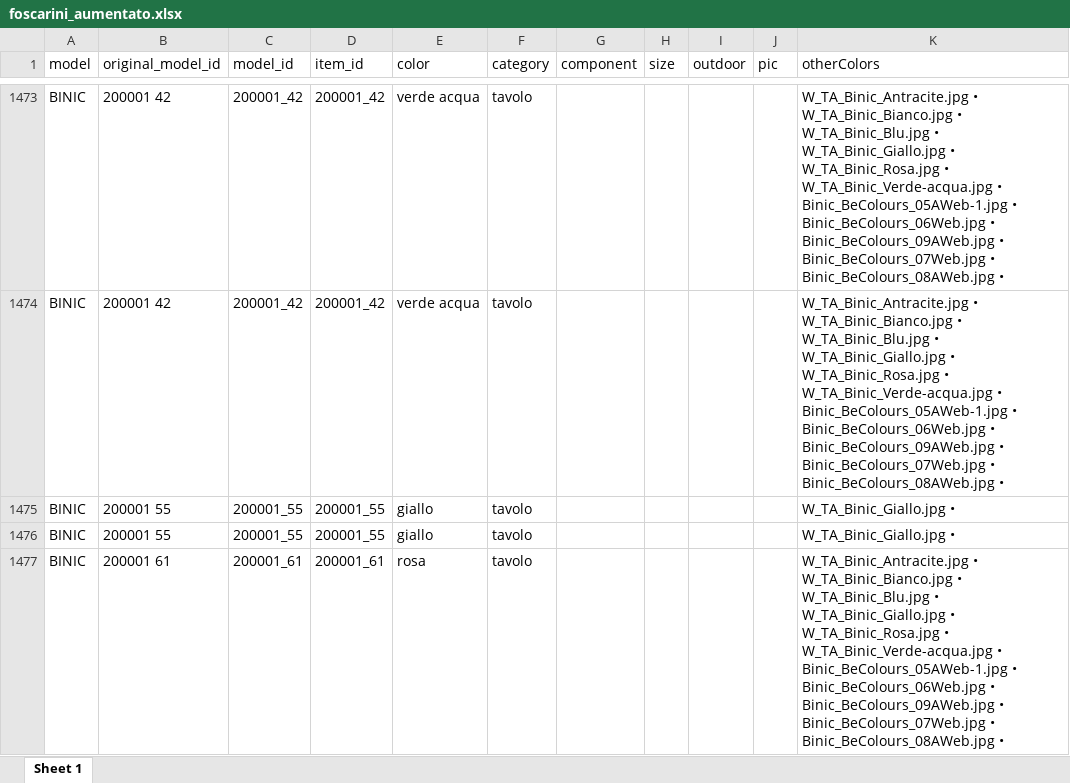
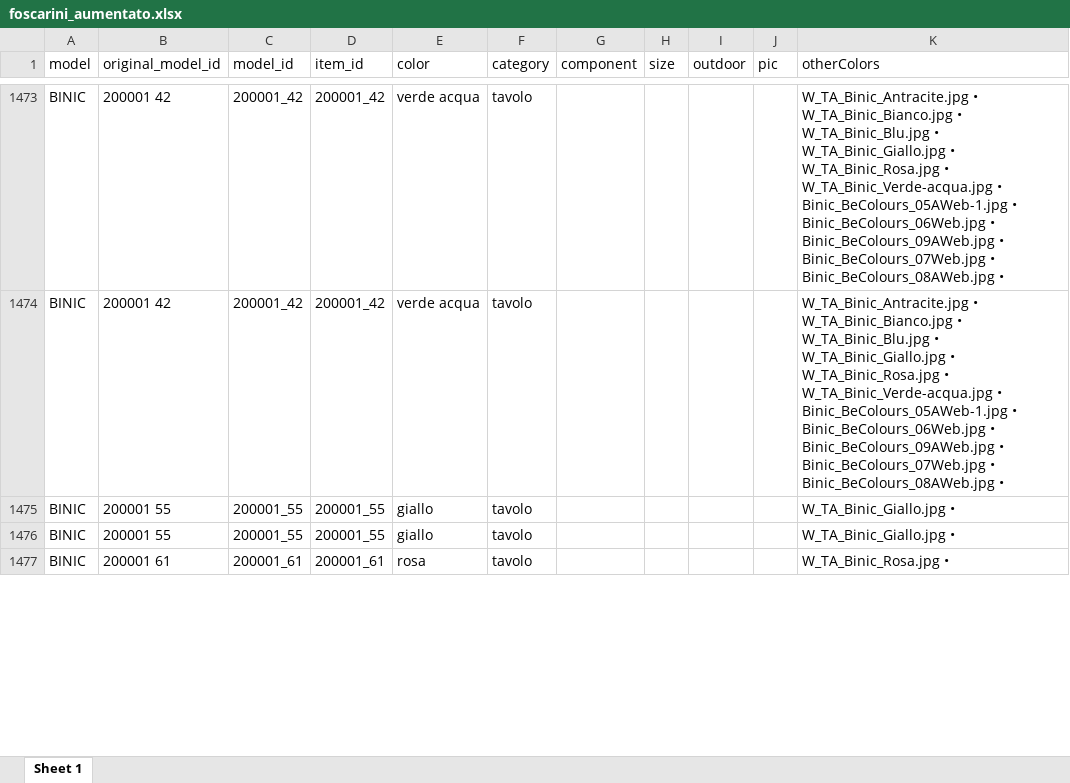
Before and after one commit to hicTech/arteInLuceImport, an Excel workbook: xls/foscarini/result/foscarini_aumentato.xlsx, sheet Sheet 1, drawn as a sheet; only a part is shown, gaps mark what is left out; values as stored, in another font and other column widths than the file's, no borders; the diff covers the shown part only; the diff names each change by its address in the sheet, - before the commit and + after, or states it on an @@ line.

```diff
--- a/xls/foscarini/result/foscarini_aumentato.xlsx (sheet Sheet 1)
+++ b/xls/foscarini/result/foscarini_aumentato.xlsx (sheet Sheet 1)
-K1477 (otherColors): W_TA_Binic_Antracite.jpg • W_TA_Binic_Bianco.jpg • W_TA_Binic_Blu.jpg • W_TA_Binic_Giallo.jpg • W_TA_Binic_Rosa.jpg • W_TA_Binic_Verde-acqua.jpg • Binic_BeColours_05AWeb-1.jpg • Binic_BeColours_06Web.jpg • Binic_BeColours_09AWeb.jpg • Binic_BeColours_07Web.jpg • Binic_BeColours_08AWeb.jpg •
+K1477 (otherColors): W_TA_Binic_Rosa.jpg •
```
Also changed, not shown: 38 edited cells elsewhere in this sheet, xls/vistosi/result/vistosi_aumentato.xlsx, 5 other files.
